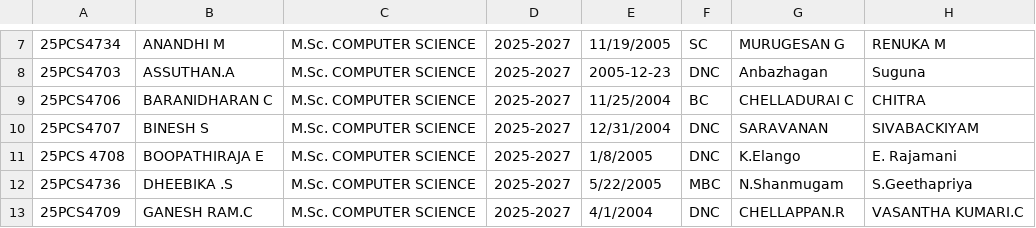
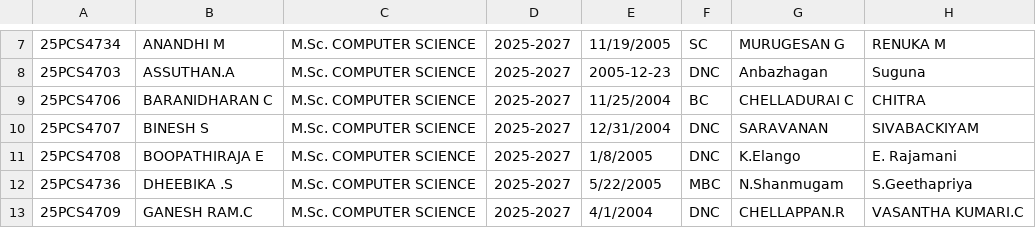
Before and after one commit to Soundar47/StudentApp, a CSV file: data/pg/2025_2027.csv, drawn as a sheet; only a part is shown, gaps mark what is left out; the diff names each change by its address in the sheet, - before the commit and + after, or states it on an @@ line.

Commit message:
Update Google Form import and student data mapping

```diff
--- a/data/pg/2025_2027.csv
+++ b/data/pg/2025_2027.csv
-A11: 25PCS 4708
+A11: 25PCS4708
```
Also changed, not shown: 8 other files.
